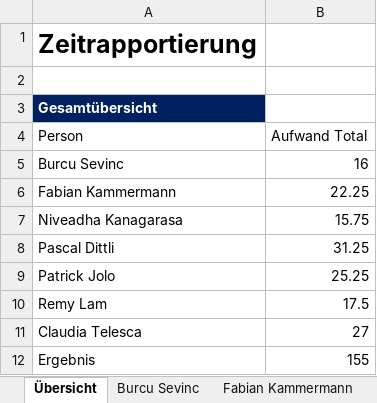
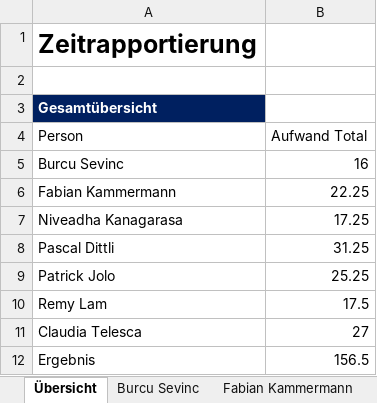
Before and after one commit to sevib1/ch.bfh.btx8081.w2016.blue, an Excel workbook: doc/Zeitrapportierung_SE.xlsx, sheet Übersicht, drawn as a sheet; values as stored, in another font and other column widths than the file's, no borders; table styles not drawn; the diff names each change by its address in the sheet, - before the commit and + after, or states it on an @@ line.

```diff
--- a/doc/Zeitrapportierung_SE.xlsx (sheet Übersicht)
+++ b/doc/Zeitrapportierung_SE.xlsx (sheet Übersicht)
-B7 (Aufwand Total): 15.75
+B7 (Aufwand Total): 17.25
-B12 (Aufwand Total): 155
+B12 (Aufwand Total): 156.5
```
Also changed, not shown: sheet Niveadha Kanagarasa, formulas that keep their value.
